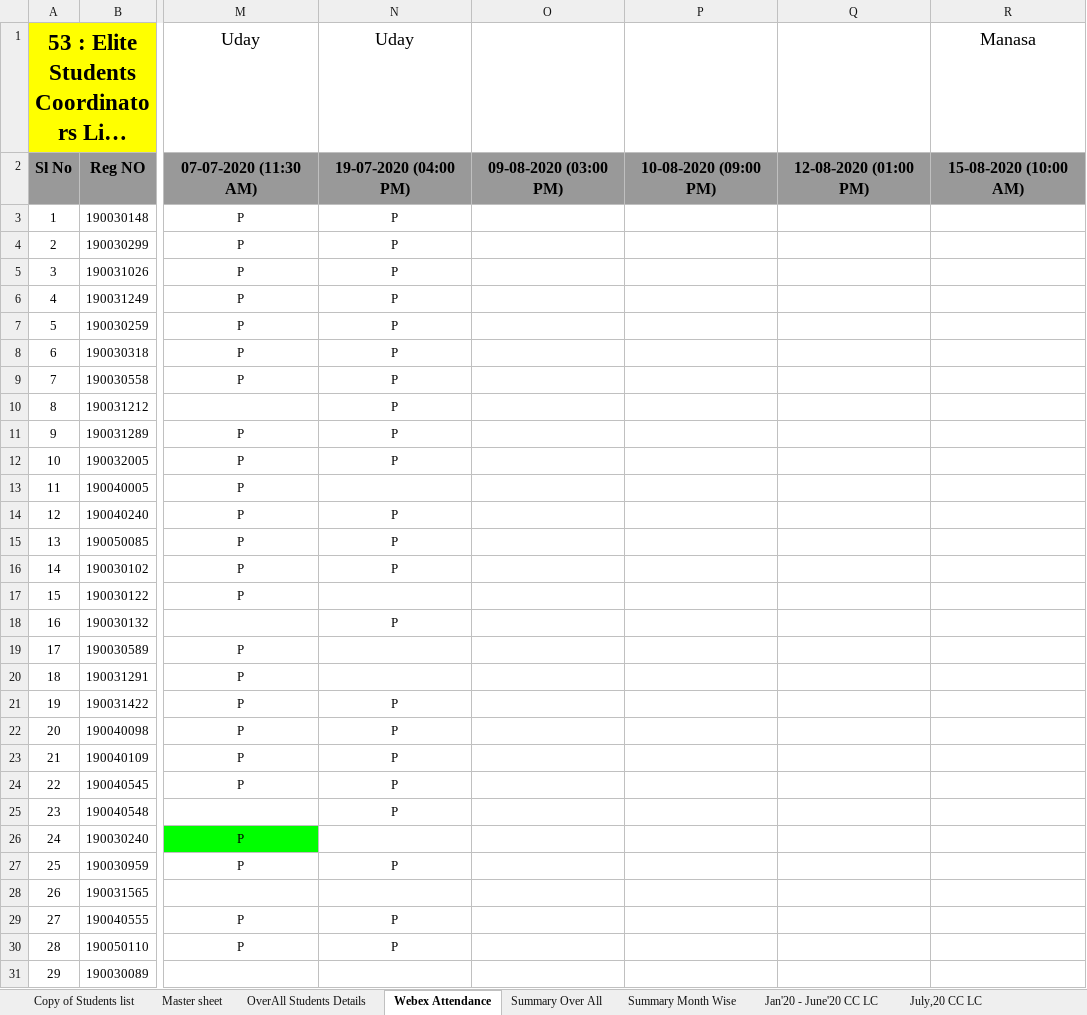
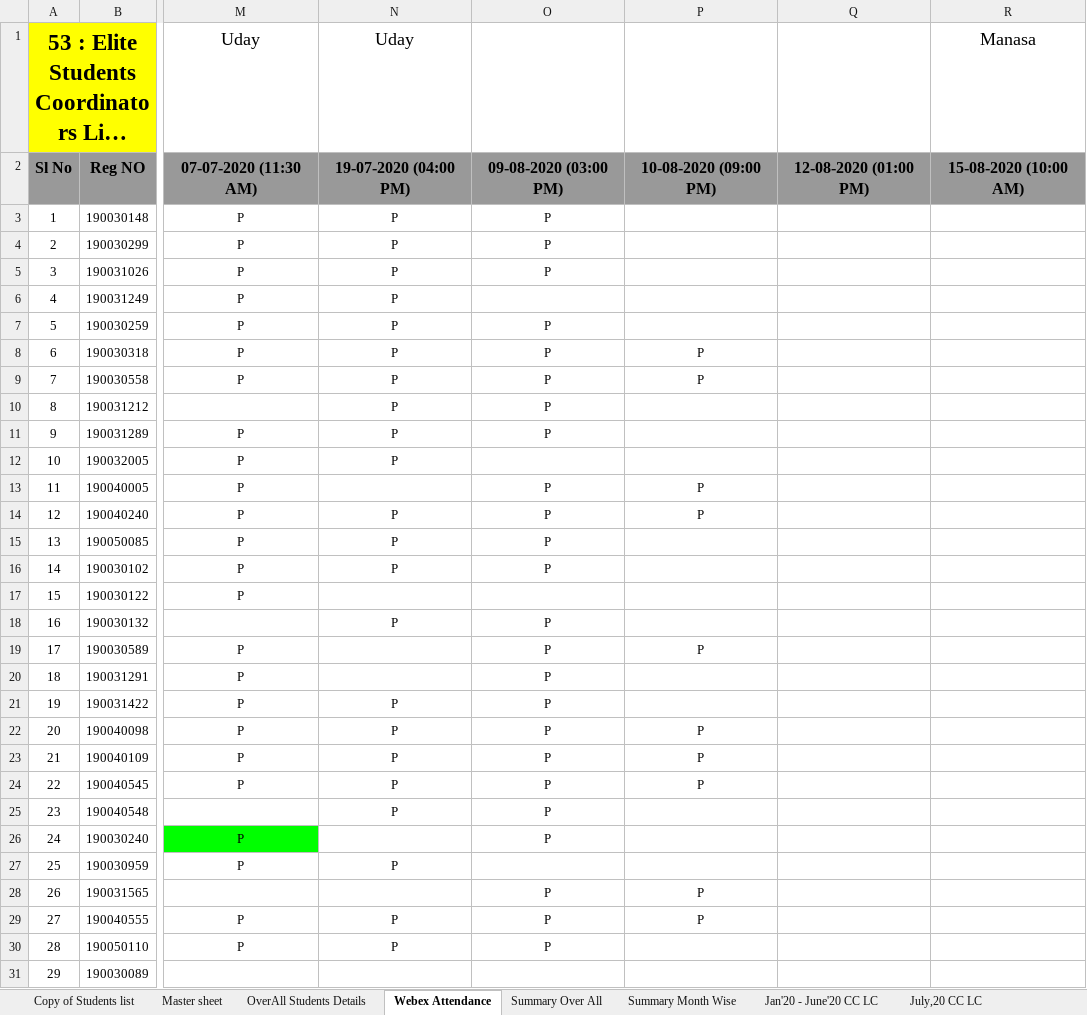
Before and after one commit to yellankikrishnarao/LOAD, an Excel workbook: _Students-19 Series CodeChef Challenge Track .xlsx, sheet Webex Attendance, drawn as a sheet; only a part is shown, gaps mark what is left out; long unchanged cells end in …; values as stored, in another font and other column widths than the file's, no borders; conditional formats not drawn; the diff covers the shown part only; the diff names each change by its address in the sheet, - before the commit and + after, or states it on an @@ line.

```diff
--- a/_Students-19 Series CodeChef Challenge Track .xlsx (sheet Webex Attendance)
+++ b/_Students-19 Series CodeChef Challenge Track .xlsx (sheet Webex Attendance)
-O3:O5: (empty)
+O3:O5: P
-O7:O11: (empty)
+O7:O11: P
-P8:P9: (empty)
+P8:P9: P
-O13:O16: (empty)
+O13:O16: P
-P13:P14: (empty)
+P13:P14: P
-O18:O26: (empty)
+O18:O26: P
-P19: (empty)
+P19: P
-P22:P24: (empty)
+P22:P24: P
-O28:O30: (empty)
+O28:O30: P
-P28:P29: (empty)
+P28:P29: P
```
Also changed, not shown: 20 added rows and 38 edited cells elsewhere in this sheet.
